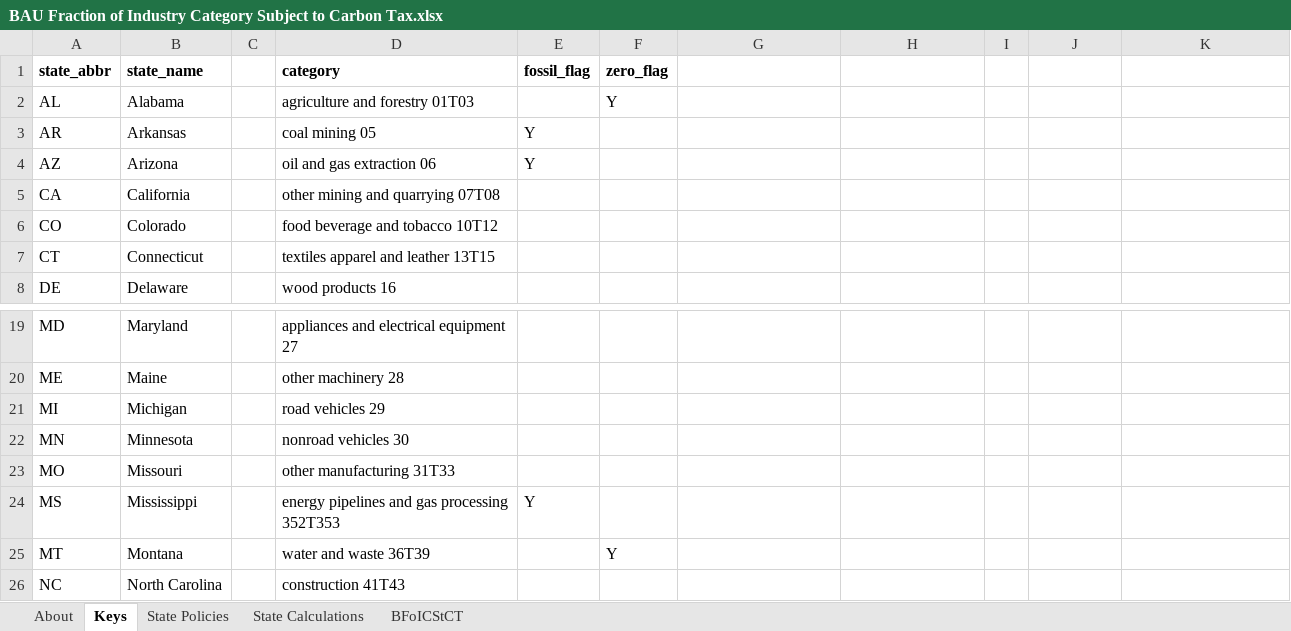
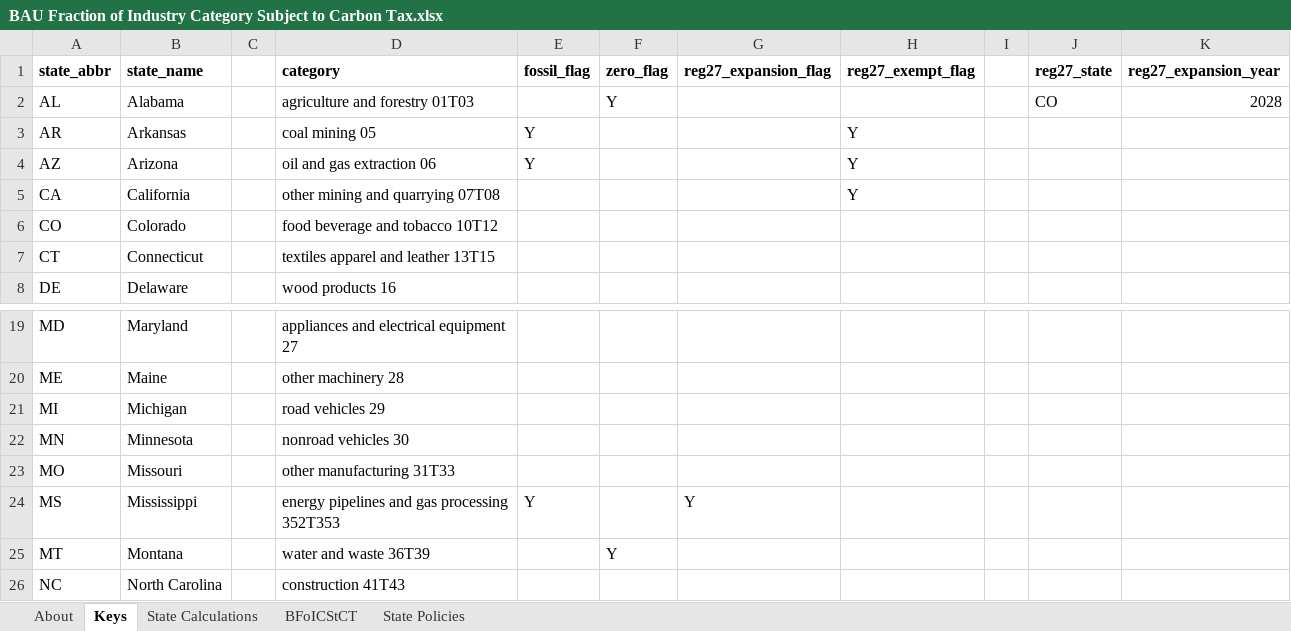
Before and after one commit to EnergyInnovation/eps-georgia, an Excel workbook: InputData/fuels/BFoICStCT/BAU Fraction of Industry Category Subject to Carbon Tax.xlsx, sheet Keys, drawn as a sheet; only a part is shown, gaps mark what is left out; values as stored, in another font and other column widths than the file's, no borders; the diff names each change by its address in the sheet, - before the commit and + after, or states it on an @@ line.

```diff
--- a/InputData/fuels/BFoICStCT/BAU Fraction of Industry Category Subject to Carbon Tax.xlsx (sheet Keys)
+++ b/InputData/fuels/BFoICStCT/BAU Fraction of Industry Category Subject to Carbon Tax.xlsx (sheet Keys)
@@ sheet tab order changed: About | Keys | State Calculations | BFoICStCT | State Policies @@
-G1: (empty)
+G1: reg27_expansion_flag
-H1: (empty)
+H1: reg27_exempt_flag
-J1: (empty)
+J1: reg27_state
-K1: (empty)
+K1: reg27_expansion_year
-J2 (reg27_state): (empty)
+J2 (reg27_state): CO
-K2 (reg27_expansion_year): (empty)
+K2 (reg27_expansion_year): 2028
-H3:H5 (reg27_exempt_flag): (empty)
+H3:H5 (reg27_exempt_flag): Y
-G24 (reg27_expansion_flag): (empty)
+G24 (reg27_expansion_flag): Y
```
Also changed, not shown: sheet State Policies, sheet About, sheet State Calculations, 23 other files.
